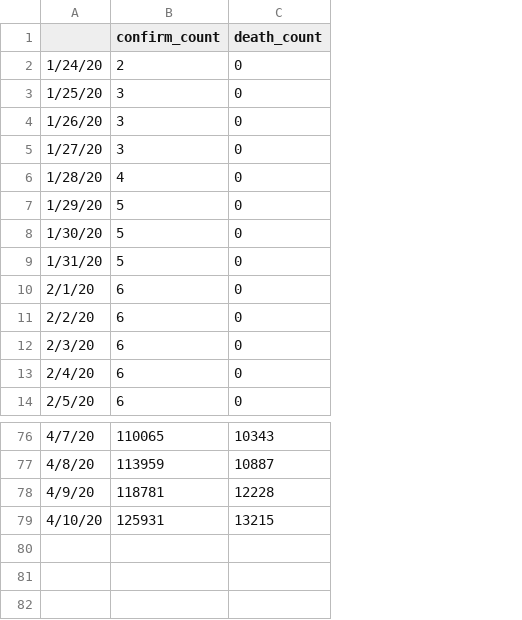
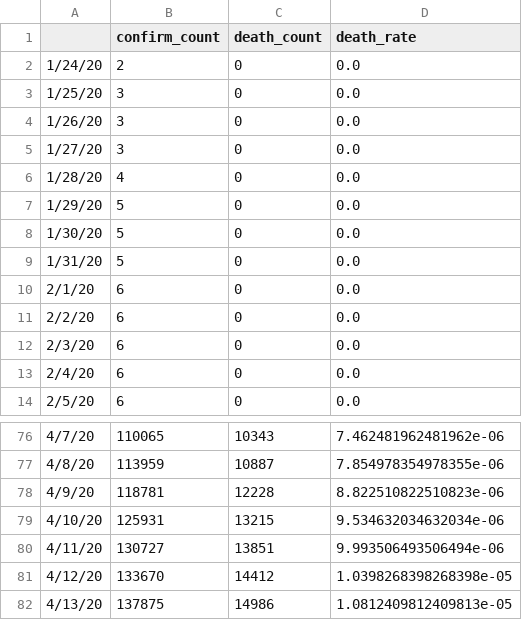
Before and after one commit to goalkeeperfyc/CurveFit, a CSV file: sir_family/data/France.csv, drawn as a sheet; only a part is shown, gaps mark what is left out; the diff names each change by its address in the sheet, - before the commit and + after, or states it on an @@ line.

```diff
--- a/sir_family/data/France.csv
+++ b/sir_family/data/France.csv
+column D (death_rate), rows 2-14: all 0.0; rows 76-79: 7.462481962481962e-06 | 7.854978354978355e-06 | 8.822510822510823e-06 | 9.534632034632034e-06
+row 80: 4/11/20 | 130727 | 13851 | 9.993506493506494e-06
+row 81: 4/12/20 | 133670 | 14412 | 1.0398268398268398e-05
+row 82: 4/13/20 | 137875 | 14986 | 1.0812409812409813e-05
```
Also changed, not shown: sir_family/data/California.csv, sir_family/data/Italy.csv, 14 other files.
